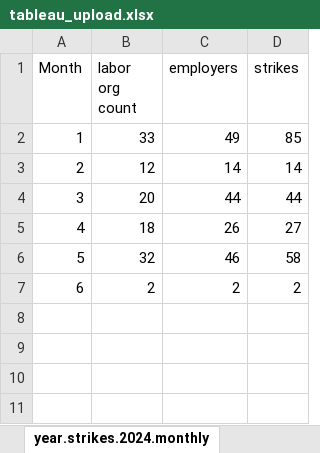
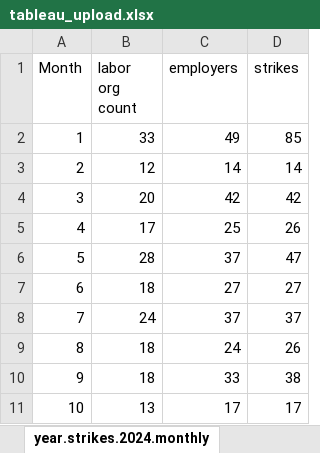
Before and after one commit to oTheAnalyst/trade-union-behaviour-2020s, an Excel workbook: data/output/tableau_upload.xlsx, sheet year.strikes.2024.monthly, drawn as a sheet; values as stored, in another font and other column widths than the file's, no borders; removed rows and columns are numbered as before the commit, all else as after; the diff names each change by its address in the sheet, - before the commit and + after, or states it on an @@ line.

```diff
--- a/data/output/tableau_upload.xlsx (sheet year.strikes.2024.monthly)
+++ b/data/output/tableau_upload.xlsx (sheet year.strikes.2024.monthly)
-C4 (employers): 44
+C4 (employers): 42
-D4 (strikes): 44
+D4 (strikes): 42
+row 5: 4 | 17 | 25 | 26
+row 6: 5 | 28 | 37 | 47
@@ column A (Month) renumbered in row 7 @@
-C7 (employers): 26
+C7 (employers): 27
-row 6: 5 | 32 | 46 | 58
-row 7: 6 | 2 | 2 | 2
+row 8: 7 | 24 | 37 | 37
+row 9: 8 | 18 | 24 | 26
+row 10: 9 | 18 | 33 | 38
+row 11: 10 | 13 | 17 | 17
```
Also changed, not shown: sheet states_and_territories, sheet year.strikes.2023.monthly, sheet national_data, sheet md_data, sheet dc_data, 9 other files.
